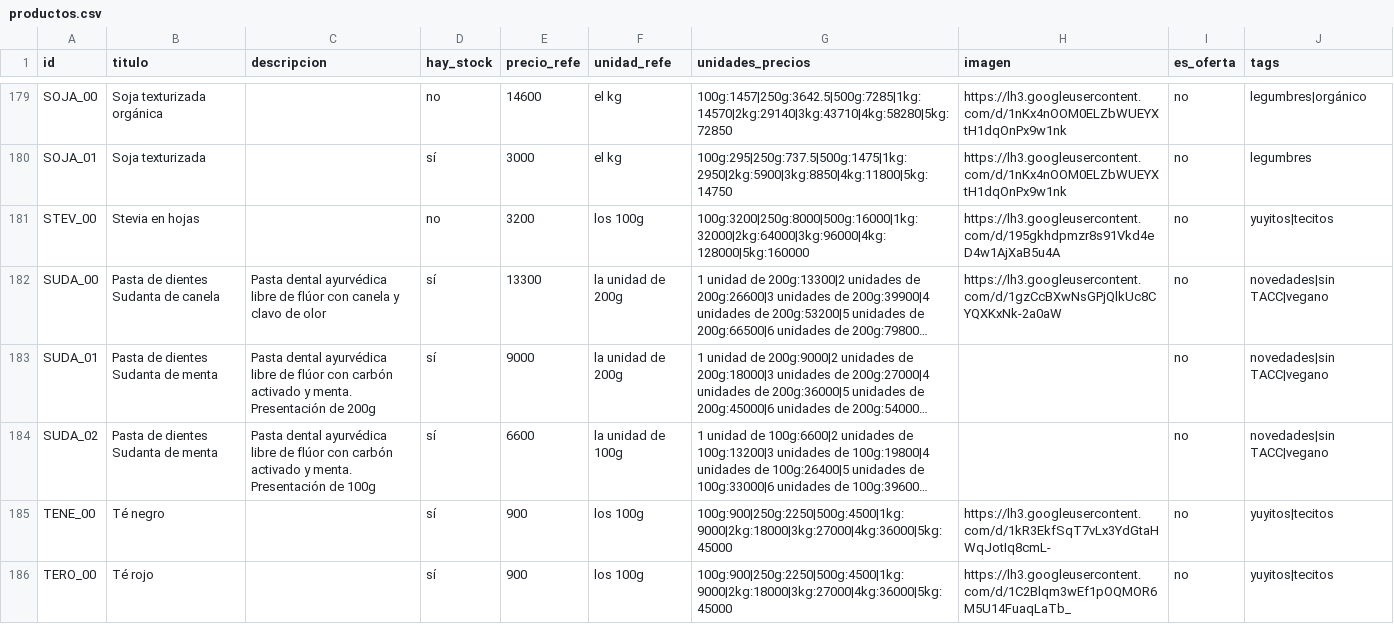
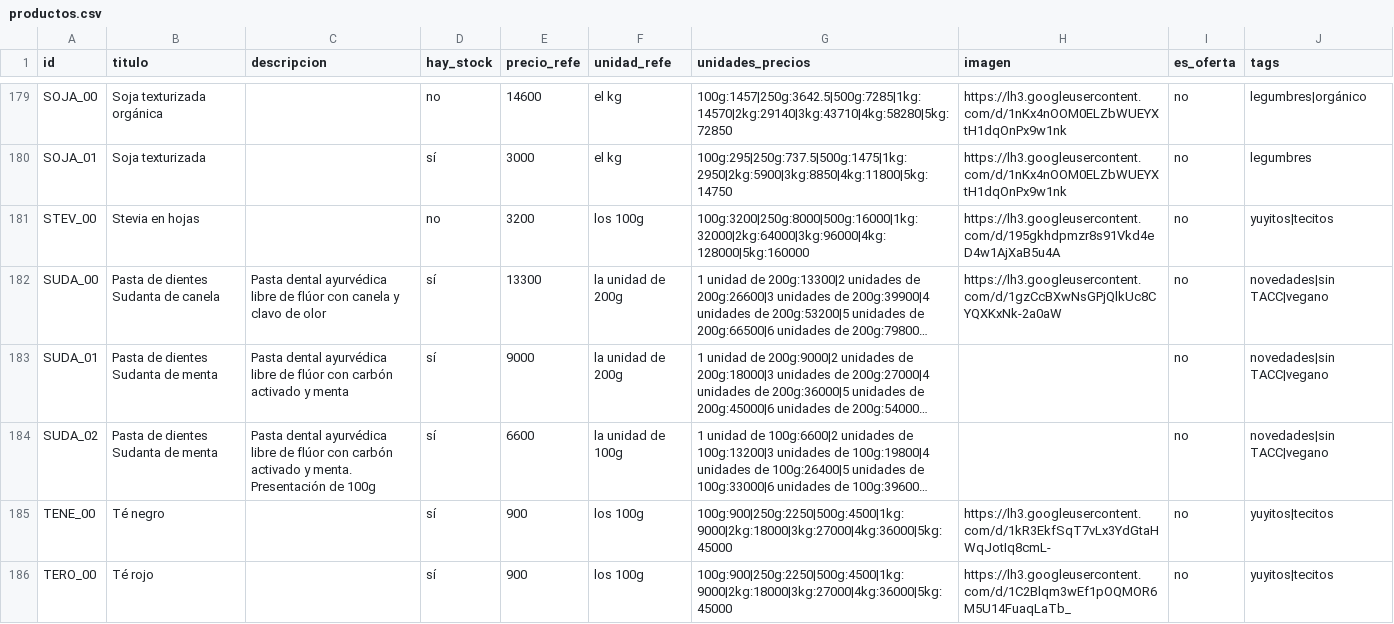
Before and after one commit to dietetica/datos, a CSV file: productos.csv, drawn as a sheet; only a part is shown, gaps mark what is left out; long unchanged cells end in …; the diff names each change by its address in the sheet, - before the commit and + after, or states it on an @@ line.

Commit message:
Actualización automática de productos

```diff
--- a/productos.csv
+++ b/productos.csv
-C183 (descripcion): …activado y menta. Presentación de 200g
+C183 (descripcion): …activado y menta
```
